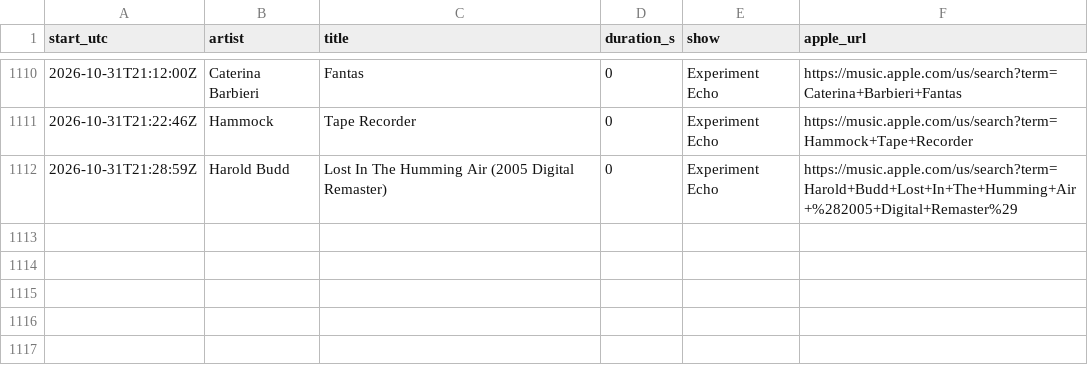
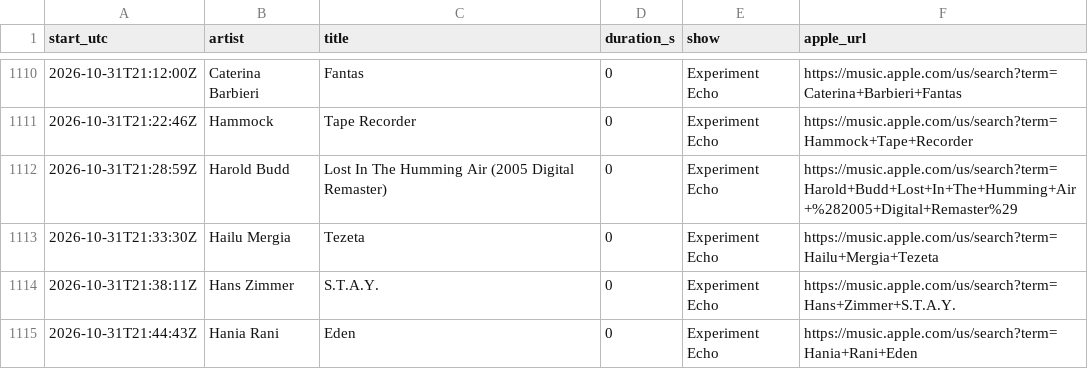
Before and after one commit to rs7hwfctnb-spec/dj-claude-schedule, a CSV file: data/plays.csv, drawn as a sheet; only a part is shown, gaps mark what is left out; the diff names each change by its address in the sheet, - before the commit and + after, or states it on an @@ line.

```diff
--- a/data/plays.csv
+++ b/data/plays.csv
+row 1113: 2026-10-31T21:33:30Z | Hailu Mergia | Tezeta | 0 | Experiment Echo | https://music.apple.com/us/search?term=Hailu+Mergia+Tezeta
+row 1114: 2026-10-31T21:38:11Z | Hans Zimmer | S.T.A.Y. | 0 | Experiment Echo | https://music.apple.com/us/search?term=Hans+Zimmer+S.T.A.Y.
+row 1115: 2026-10-31T21:44:43Z | Hania Rani | Eden | 0 | Experiment Echo | https://music.apple.com/us/search?term=Hania+Rani+Eden
```
Also changed, not shown: data/tracks.csv, 1 other file.
